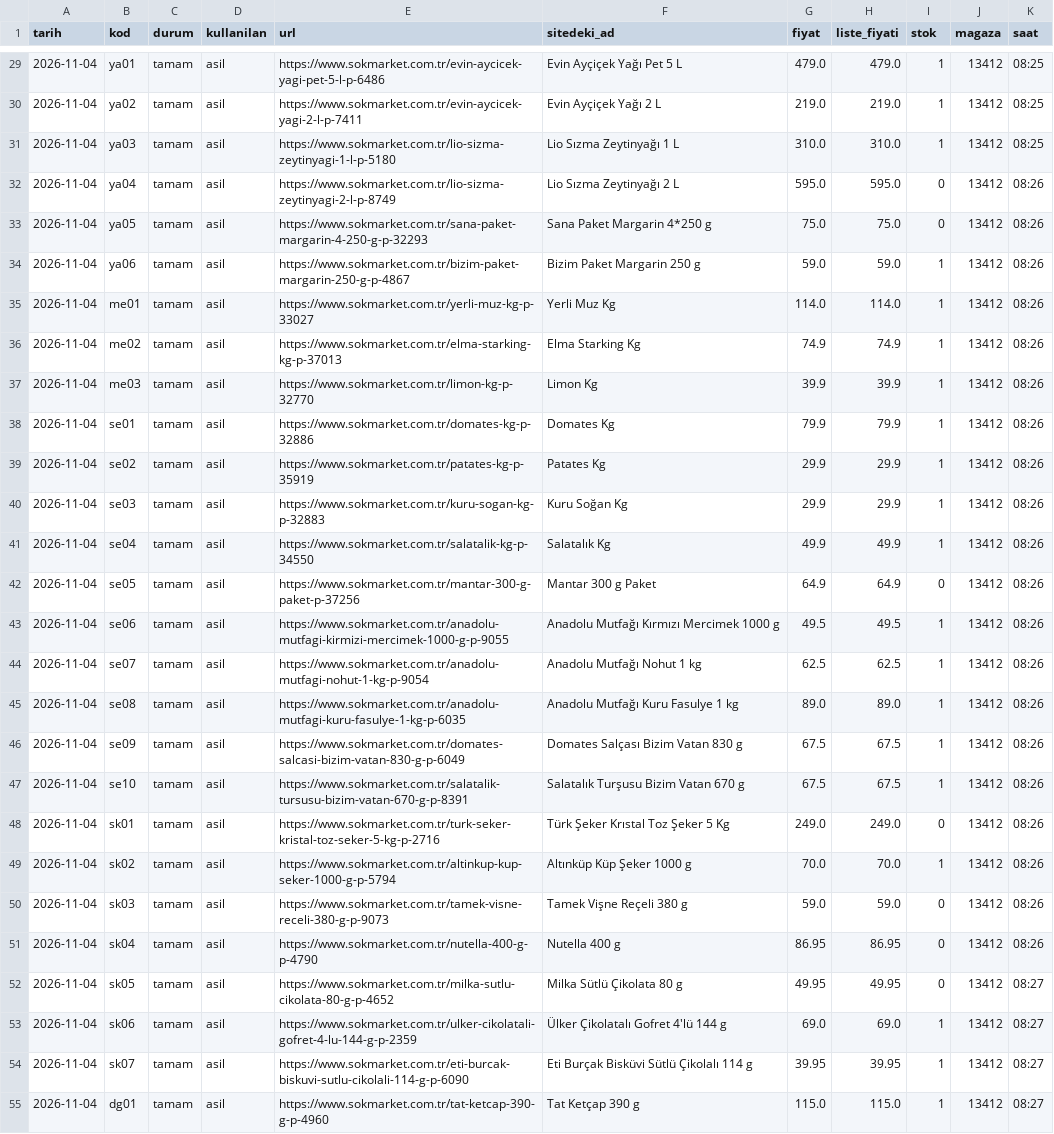
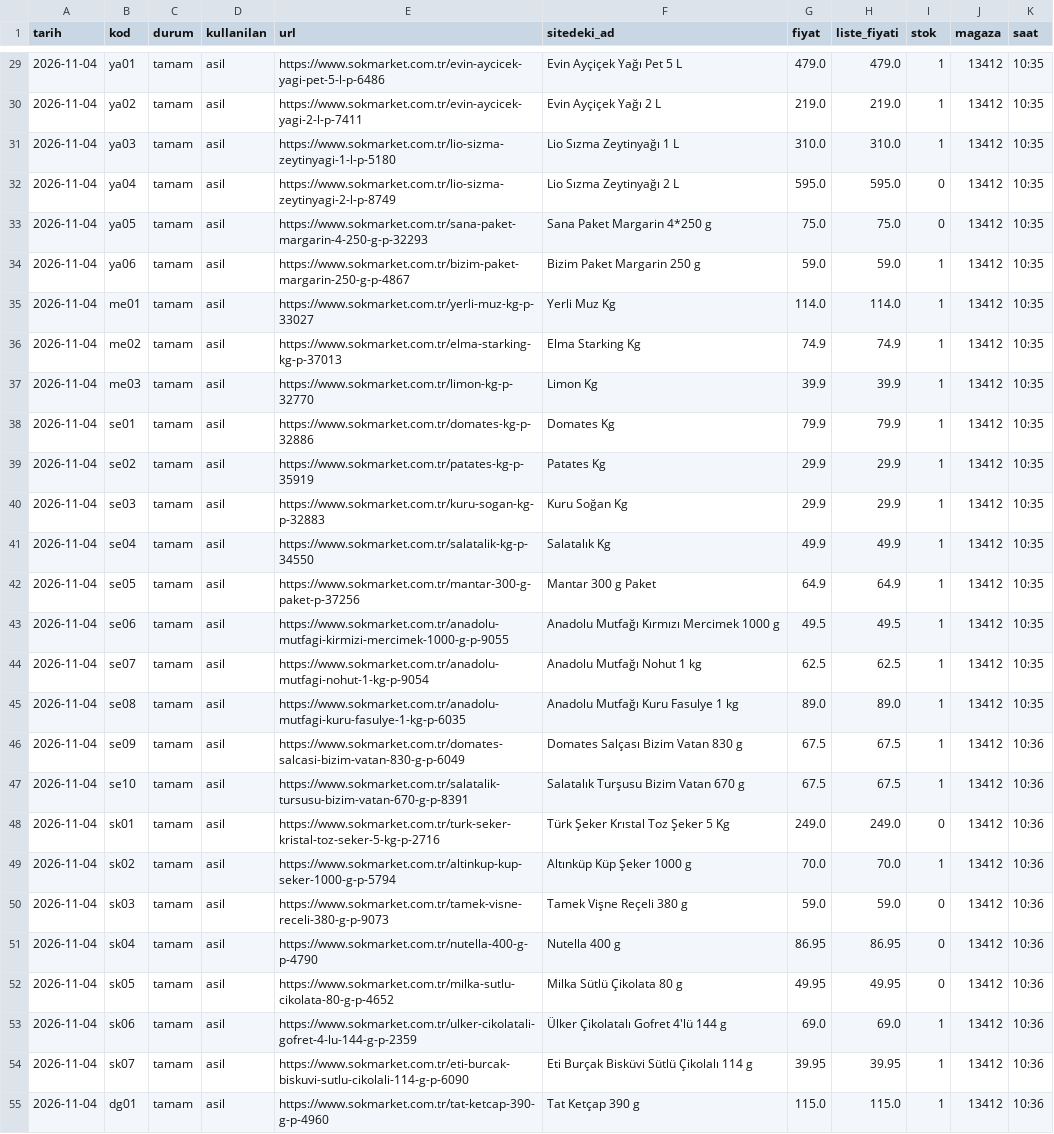
Before and after one commit to birtohum/sepet-enflasyonu, a CSV file: veri/ham/sok/2026-11-04.csv, drawn as a sheet; only a part is shown, gaps mark what is left out; the diff covers the shown part only; the diff names each change by its address in the sheet, - before the commit and + after, or states it on an @@ line.

```diff
--- a/veri/ham/sok/2026-11-04.csv
+++ b/veri/ham/sok/2026-11-04.csv
-K29:K31 (saat): 08:25
+K29:K31 (saat): 10:35
-K32:K45 (saat): 08:26
+K32:K45 (saat): 10:35
-I42 (stok): 0
+I42 (stok): 1
-K46:K51 (saat): 08:26
+K46:K51 (saat): 10:36
-K52:K55 (saat): 08:27
+K52:K55 (saat): 10:36
```
Also changed, not shown: 57 edited cells elsewhere in this file, veri/ham/hal_izmir/2026-11.csv, 1 other file.
